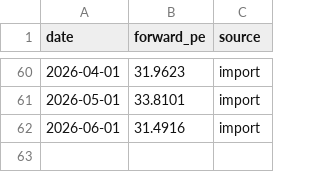
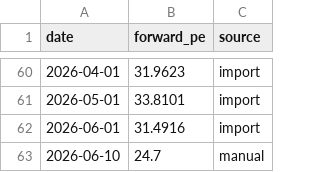
Before and after one commit to tayceyun/tayceyun.github.io, a CSV file: nasdaq-strategy-bot/data/forward_pe_history.csv, drawn as a sheet; only a part is shown, gaps mark what is left out.

```diff
--- a/nasdaq-strategy-bot/data/forward_pe_history.csv
+++ b/nasdaq-strategy-bot/data/forward_pe_history.csv
@@ -62 +62,2 @@ date,forward_pe,source
 2026-06-01,31.4916,import
+2026-06-10,24.7,manual
```
Also changed, not shown: 1 other file.
